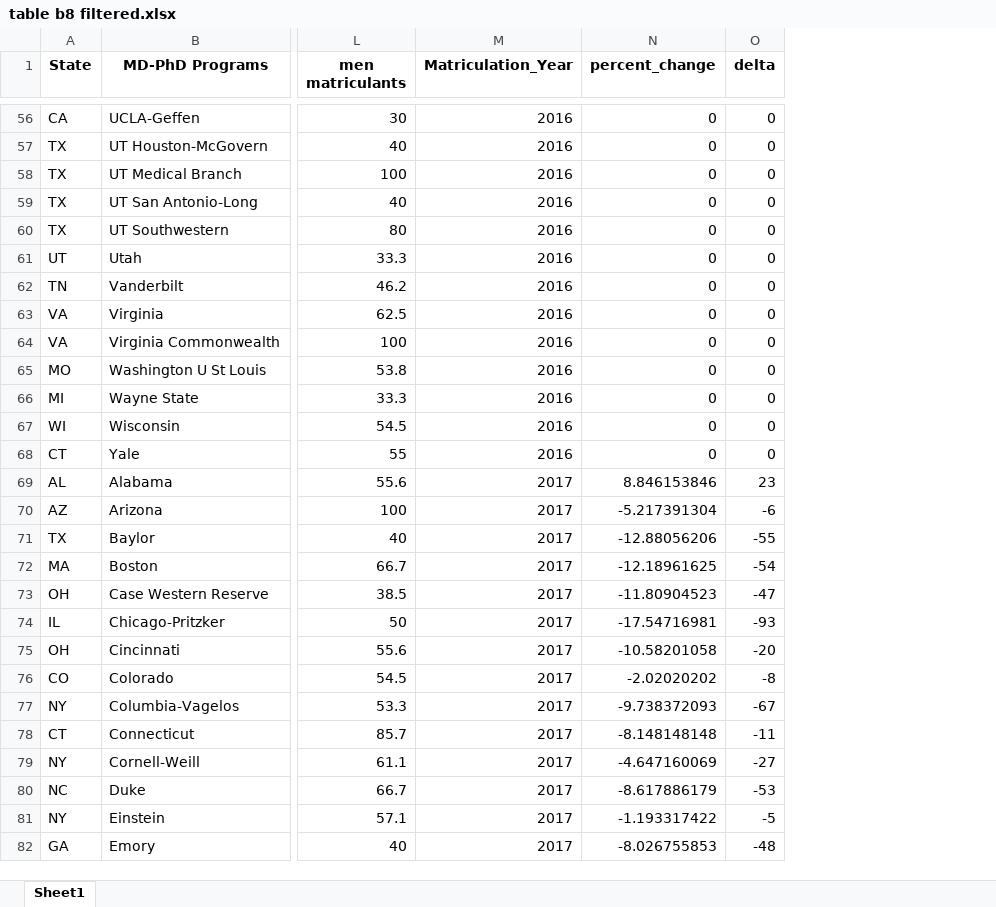
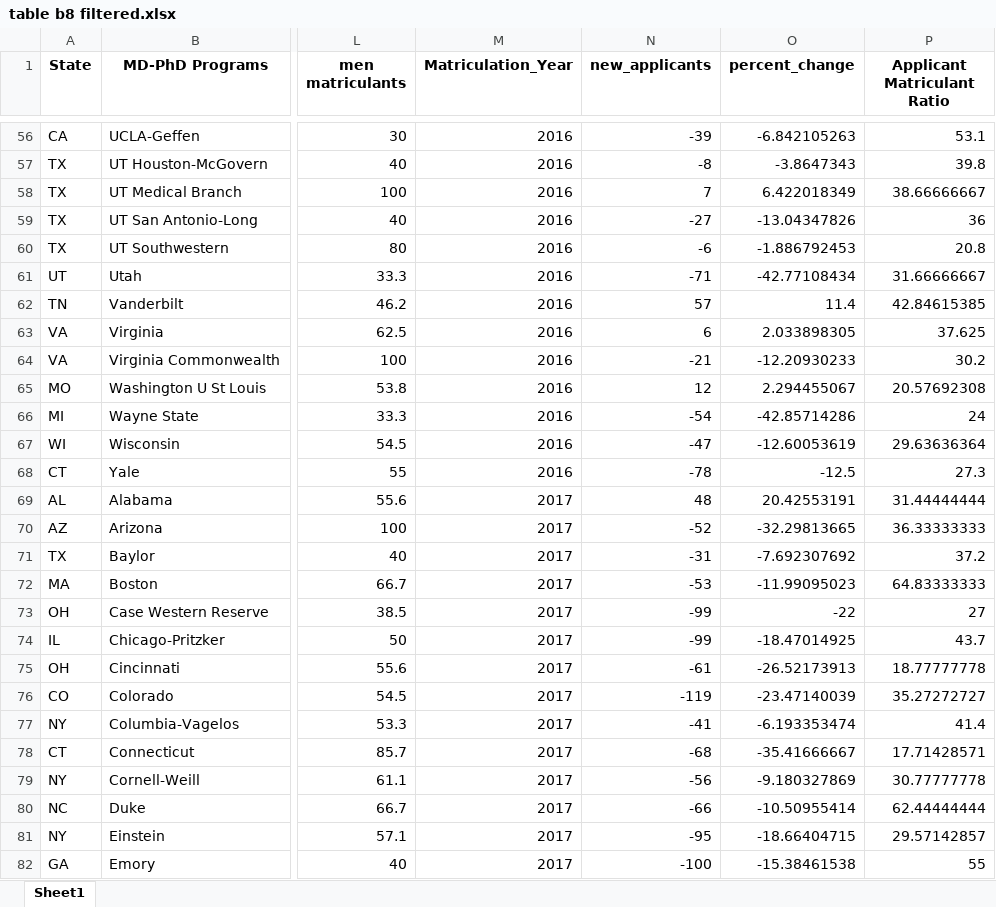
Before and after one commit to toofastdan117/SDN_Physician_Scientist_Analysis, an Excel workbook: B8 Tables/table b8 filtered.xlsx, sheet Sheet1, drawn as a sheet; only a part is shown, gaps mark what is left out; values as stored, in another font and other column widths than the file's, no borders; removed rows and columns are numbered as before the commit, all else as after; the diff covers the shown part only; the diff names each change by its address in the sheet, - before the commit and + after, or states it on an @@ line.

```diff
--- a/B8 Tables/table b8 filtered.xlsx (sheet Sheet1)
+++ b/B8 Tables/table b8 filtered.xlsx (sheet Sheet1)
+column N (new_applicants), rows 56-82: -39 | -8 | 7 | -27 | -6 | -71 | 57 | 6 | -21 | 12 | -54 | -47 | -78 | 48 | -52 | -31 | -53 | -99 | -99 | -61 | -119 | -41 | -68 | -56 | -66 | -95 | -100
-column O (delta), rows 56-82: 0 | 0 | 0 | 0 | 0 | 0 | 0 | 0 | 0 | 0 | 0 | 0 | 0 | 23 | -6 | -55 | -54 | -47 | -93 | -20 | -8 | -67 | -11 | -27 | -53 | -5 | -48
+column P (Applicant Matriculant Ratio), rows 56-82: 53.1 | 39.8 | 38.66666667 | 36 | 20.8 | 31.66666667 | 42.84615385 | 37.625 | 30.2 | 20.57692308 | 24 | 29.63636364 | 27.3 | 31.44444444 | 36.33333333 | 37.2 | 64.83333333 | 27 | 43.7 | 18.77777778 | 35.27272727 | 41.4 | 17.71428571 | 30.77777778 | 62.44444444 | 29.57142857 | 55
-O56 (percent_change): 0
+O56 (percent_change): -6.842105263
-O57 (percent_change): 0
+O57 (percent_change): -3.8647343
-O58 (percent_change): 0
+O58 (percent_change): 6.422018349
-O59 (percent_change): 0
+O59 (percent_change): -13.04347826
-O60 (percent_change): 0
+O60 (percent_change): -1.886792453
-O61 (percent_change): 0
+O61 (percent_change): -42.77108434
-O62 (percent_change): 0
+O62 (percent_change): 11.4
-O63 (percent_change): 0
+O63 (percent_change): 2.033898305
-O64 (percent_change): 0
+O64 (percent_change): -12.20930233
-O65 (percent_change): 0
+O65 (percent_change): 2.294455067
-O66 (percent_change): 0
+O66 (percent_change): -42.85714286
-O67 (percent_change): 0
+O67 (percent_change): -12.60053619
-O68 (percent_change): 0
+O68 (percent_change): -12.5
-O69 (percent_change): 8.846153846
+O69 (percent_change): 20.42553191
-O70 (percent_change): -5.217391304
+O70 (percent_change): -32.29813665
-O71 (percent_change): -12.88056206
+O71 (percent_change): -7.692307692
-O72 (percent_change): -12.18961625
+O72 (percent_change): -11.99095023
-O73 (percent_change): -11.80904523
+O73 (percent_change): -22
-O74 (percent_change): -17.54716981
+O74 (percent_change): -18.47014925
-O75 (percent_change): -10.58201058
+O75 (percent_change): -26.52173913
-O76 (percent_change): -2.02020202
+O76 (percent_change): -23.47140039
-O77 (percent_change): -9.738372093
+O77 (percent_change): -6.193353474
-O78 (percent_change): -8.148148148
+O78 (percent_change): -35.41666667
-O79 (percent_change): -4.647160069
+O79 (percent_change): -9.180327869
-O80 (percent_change): -8.617886179
+O80 (percent_change): -10.50955414
-O81 (percent_change): -1.193317422
+O81 (percent_change): -18.66404715
-O82 (percent_change): -8.026755853
+O82 (percent_change): -15.38461538
```
Also changed, not shown: 369 edited cells elsewhere in this sheet, 13 other files.
